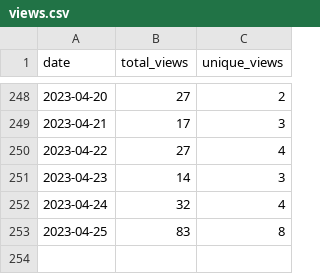
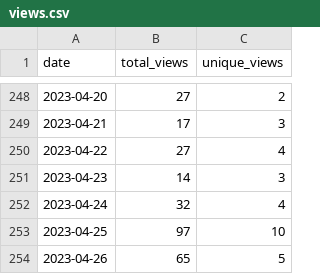
Before and after one commit to wumphlett/COMP-5710, a CSV file: .traffic/views.csv, drawn as a sheet; only a part is shown, gaps mark what is left out.

Commit message:
Updating repository traffic

```diff
--- a/.traffic/views.csv
+++ b/.traffic/views.csv
@@ -252,2 +252,3 @@ date,total_views,unique_views
 2023-04-24,32,4
-2023-04-25,83,8
+2023-04-25,97,10
+2023-04-26,65,5
```
Also changed, not shown: .traffic/clones.csv, 3 other files.
